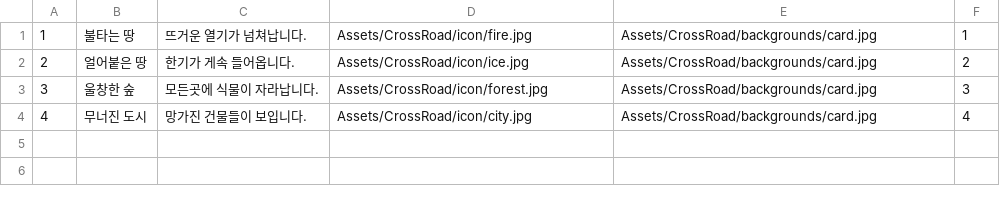
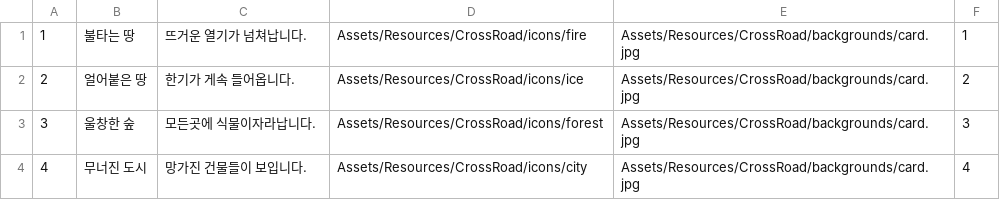
Before and after one commit to leedonggyu0526/Capstone_LastTrain, a CSV file: Assets/Resources/CrossRoadSelect.csv, drawn as a sheet.

```diff
--- a/Assets/Resources/CrossRoadSelect.csv
+++ b/Assets/Resources/CrossRoadSelect.csv
@@ -1,4 +1,4 @@
-1,불타는 땅,뜨거운 열기가 넘쳐납니다.,Assets/CrossRoad/icon/fire.jpg,Assets/CrossRoad/backgrounds/card.jpg,1
-2,얼어붙은 땅,한기가 게속 들어옵니다.,Assets/CrossRoad/icon/ice.jpg,Assets/CrossRoad/backgrounds/card.jpg,2
-3,울창한 숲,모든곳에 식물이 자라납니다.,Assets/CrossRoad/icon/forest.jpg,Assets/CrossRoad/backgrounds/card.jpg,3
-4,무너진 도시,망가진 건물들이 보입니다.,Assets/CrossRoad/icon/city.jpg,Assets/CrossRoad/backgrounds/card.jpg,4
+1,불타는 땅,뜨거운 열기가 넘쳐납니다.,Assets/Resources/CrossRoad/icons/fire,Assets/Resources/CrossRoad/backgrounds/card.jpg,1
+2,얼어붙은 땅,한기가 게속 들어옵니다.,Assets/Resources/CrossRoad/icons/ice,Assets/Resources/CrossRoad/backgrounds/card.jpg,2
+3,울창한 숲,모든곳에 식물이자라납니다.,Assets/Resources/CrossRoad/icons/forest,Assets/Resources/CrossRoad/backgrounds/card.jpg,3
+4,무너진 도시,망가진 건물들이 보입니다.,Assets/Resources/CrossRoad/icons/city,Assets/Resources/CrossRoad/backgrounds/card.jpg,4
```
Also changed, not shown: 33 other files.
